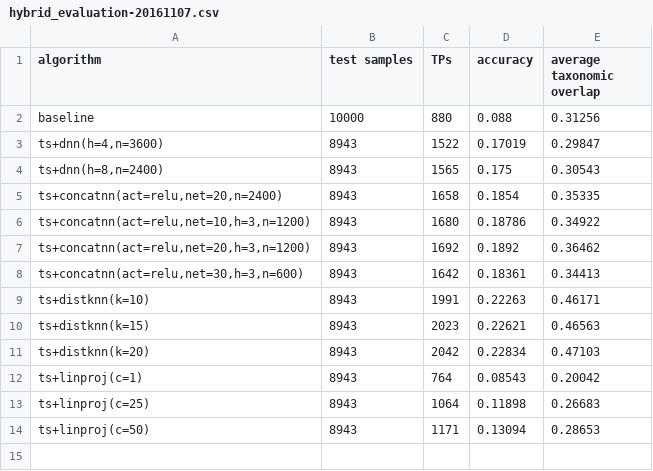
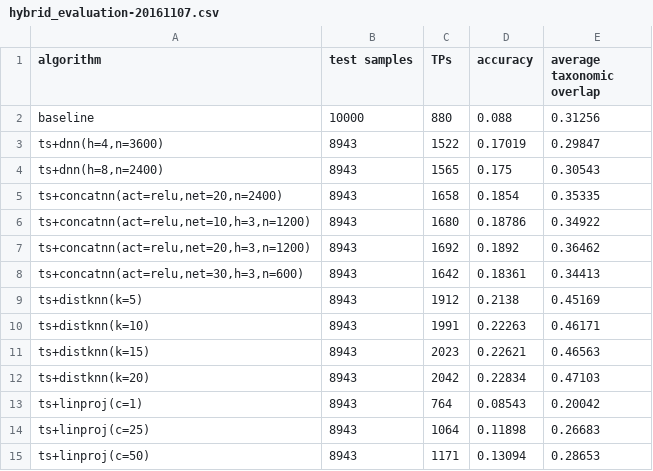
Before and after one commit to AlexBaier/bachelorthesis, a CSV file: evaluation/hybrid_evaluation-20161107.csv, drawn as a sheet; the diff names each change by its address in the sheet, - before the commit and + after, or states it on an @@ line.

Commit message:
Added ts+distknn(k=5).

```diff
--- a/evaluation/hybrid_evaluation-20161107.csv
+++ b/evaluation/hybrid_evaluation-20161107.csv
+row 9: ts+distknn(k=5) | 8943 | 1912 | 0.2138 | 0.45169
```
Also changed, not shown: 3 other files.
